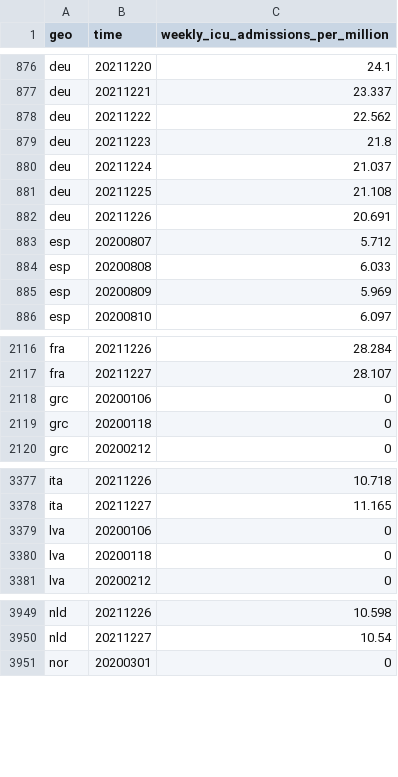
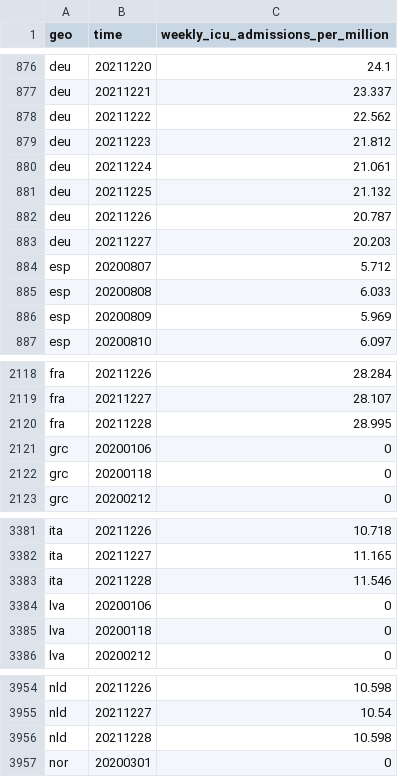
Before and after one commit to open-numbers/ddf--open_numbers--owid_covid_19, a CSV file: ddf--datapoints--weekly_icu_admissions_per_million--by--geo--time.csv, drawn as a sheet; only a part is shown, gaps mark what is left out; the diff covers the shown part only.

```diff
--- a/ddf--datapoints--weekly_icu_admissions_per_million--by--geo--time.csv
+++ b/ddf--datapoints--weekly_icu_admissions_per_million--by--geo--time.csv
@@ -878,6 +878,7 @@ deu,20211221,23.337
 deu,20211222,22.562
-deu,20211223,21.8
-deu,20211224,21.037
-deu,20211225,21.108
-deu,20211226,20.691
+deu,20211223,21.812
+deu,20211224,21.061
+deu,20211225,21.132
+deu,20211226,20.787
+deu,20211227,20.203
 esp,20200807,5.712
@@ -2117,2 +2119,3 @@ fra,20211226,28.284
 fra,20211227,28.107
+fra,20211228,28.995
 grc,20200106,0
@@ -3378,2 +3382,3 @@ ita,20211226,10.718
 ita,20211227,11.165
+ita,20211228,11.546
 lva,20200106,0
@@ -3950,2 +3955,3 @@ nld,20211226,10.598
 nld,20211227,10.54
+nld,20211228,10.598
 nor,20200301,0
```
Also changed, not shown: 2 added rows and 16 edited cells elsewhere in this file, ddf--concepts.csv, ddf--datapoints--weekly_hosp_admissions--by--geo--time.csv, 36 other files.
